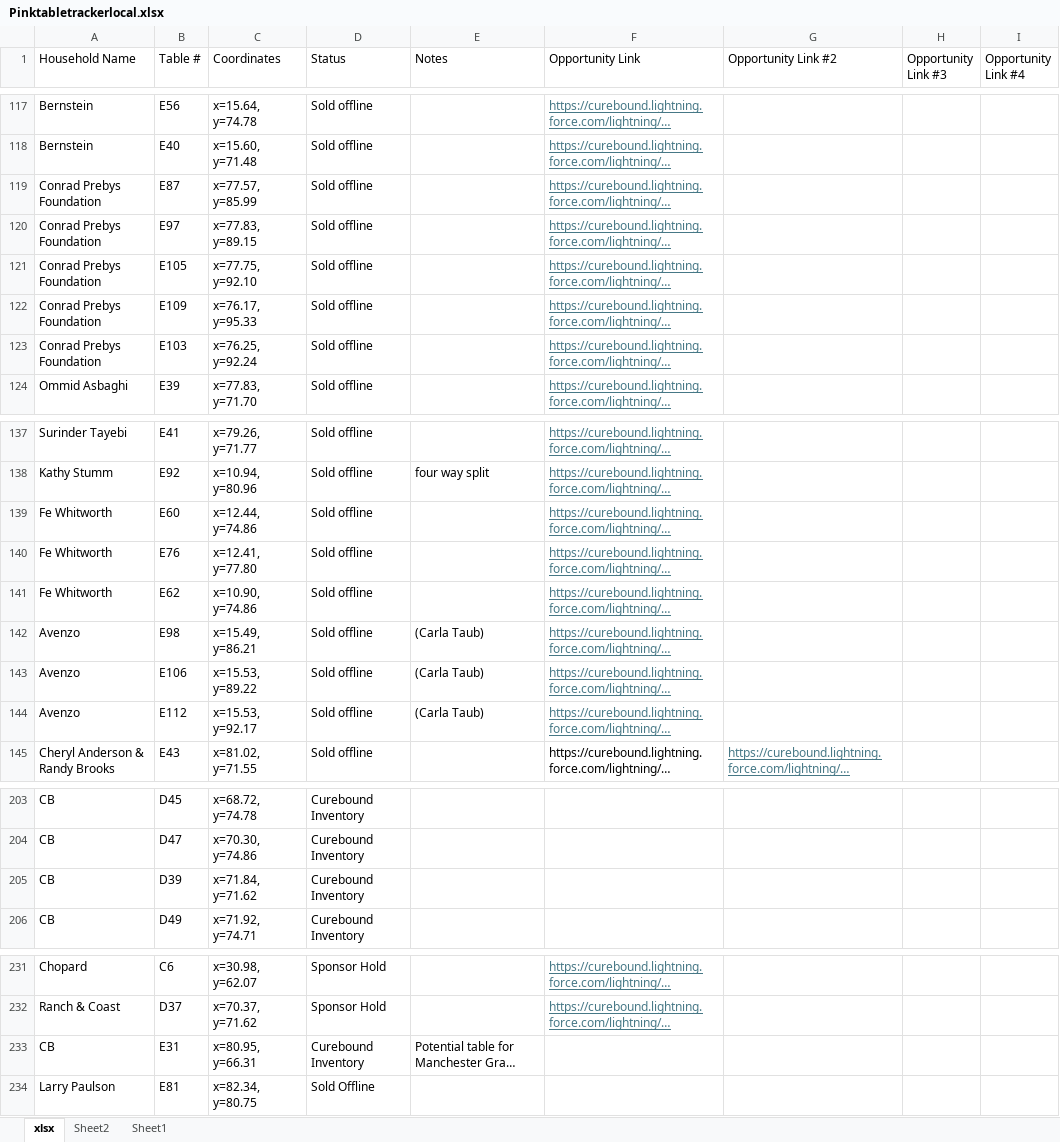
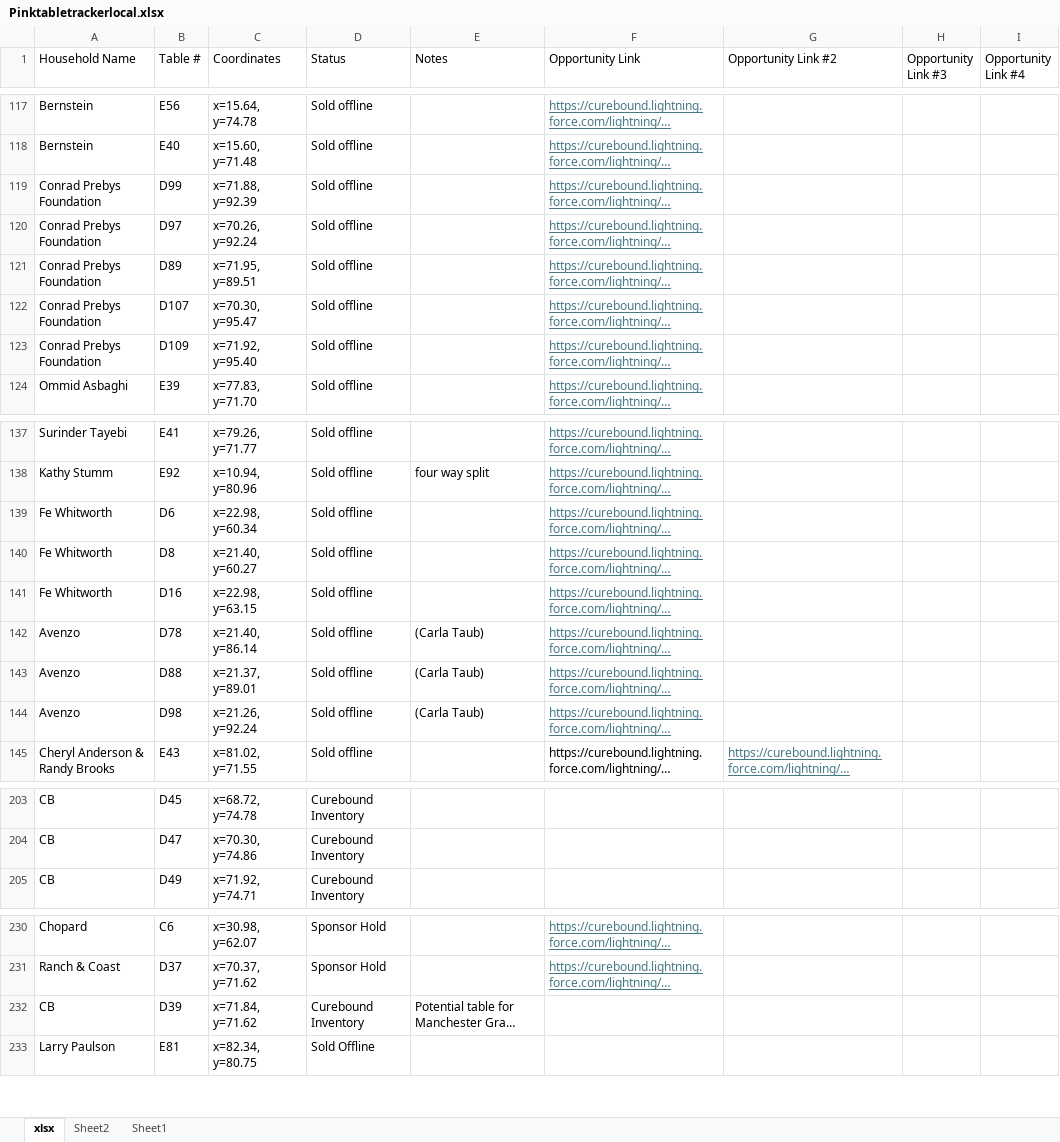
Before and after one commit to jestr-collab/TableTracker, an Excel workbook: Pinktabletrackerlocal.xlsx, sheet xlsx, drawn as a sheet; only a part is shown, gaps mark what is left out; long unchanged cells end in …; values as stored, in another font and other column widths than the file's, no borders; removed rows and columns are numbered as before the commit, all else as after; the diff names each change by its address in the sheet, - before the commit and + after, or states it on an @@ line.

Commit message:
Update local seating data

```diff
--- a/Pinktabletrackerlocal.xlsx (sheet xlsx)
+++ b/Pinktabletrackerlocal.xlsx (sheet xlsx)
-B119 (Table #): E87
+B119 (Table #): D99
-C119 (Coordinates): x=77.57, y=85.99
+C119 (Coordinates): x=71.88, y=92.39
-B120 (Table #): E97
+B120 (Table #): D97
-C120 (Coordinates): x=77.83, y=89.15
+C120 (Coordinates): x=70.26, y=92.24
-B121 (Table #): E105
+B121 (Table #): D89
-C121 (Coordinates): x=77.75, y=92.10
+C121 (Coordinates): x=71.95, y=89.51
-B122 (Table #): E109
+B122 (Table #): D107
-C122 (Coordinates): x=76.17, y=95.33
+C122 (Coordinates): x=70.30, y=95.47
-B123 (Table #): E103
+B123 (Table #): D109
-C123 (Coordinates): x=76.25, y=92.24
+C123 (Coordinates): x=71.92, y=95.40
-B139 (Table #): E60
+B139 (Table #): D6
-C139 (Coordinates): x=12.44, y=74.86
+C139 (Coordinates): x=22.98, y=60.34
-B140 (Table #): E76
+B140 (Table #): D8
-C140 (Coordinates): x=12.41, y=77.80
+C140 (Coordinates): x=21.40, y=60.27
-B141 (Table #): E62
+B141 (Table #): D16
-C141 (Coordinates): x=10.90, y=74.86
+C141 (Coordinates): x=22.98, y=63.15
-B142 (Table #): E98
+B142 (Table #): D78
-C142 (Coordinates): x=15.49, y=86.21
+C142 (Coordinates): x=21.40, y=86.14
-B143 (Table #): E106
+B143 (Table #): D88
-C143 (Coordinates): x=15.53, y=89.22
+C143 (Coordinates): x=21.37, y=89.01
-B144 (Table #): E112
+B144 (Table #): D98
-C144 (Coordinates): x=15.53, y=92.17
+C144 (Coordinates): x=21.26, y=92.24
-row 205: CB | D39 | x=71.84, y=71.62 | Curebound Inventory
-B232 (Table #): E31
+B232 (Table #): D39
-C232 (Coordinates): x=80.95, y=66.31
+C232 (Coordinates): x=71.84, y=71.62
```
